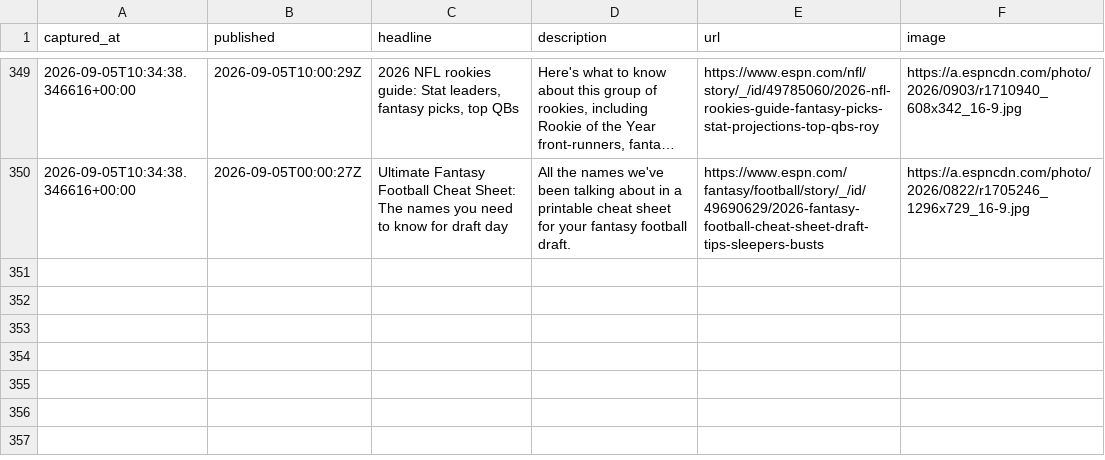
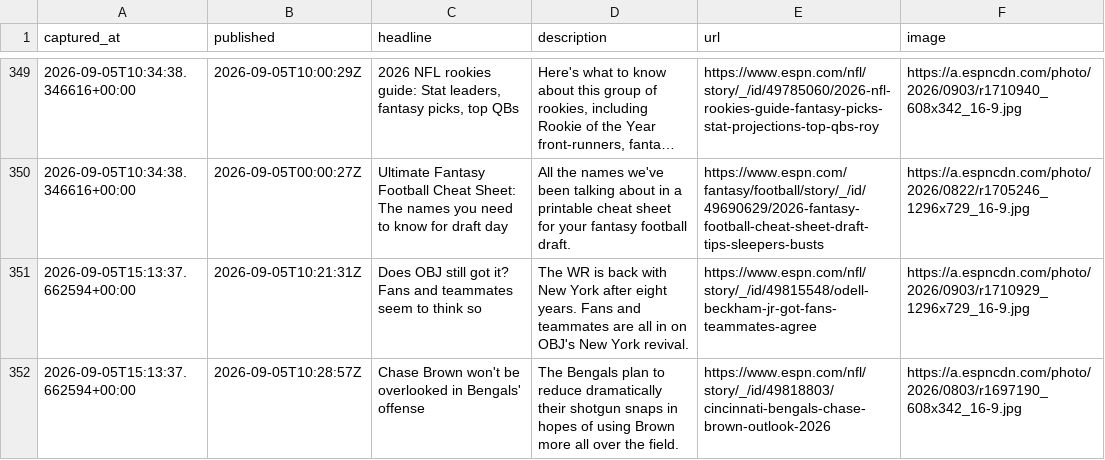
Before and after one commit to cmhart13-boop/OneMoreShiva-Native, a CSV file: data/injury_mentions.csv, drawn as a sheet; only a part is shown, gaps mark what is left out; long unchanged cells end in ….

```diff
--- a/data/injury_mentions.csv
+++ b/data/injury_mentions.csv
@@ -350 +350,3 @@ captured_at,published,headline,description,url,image
 2026-09-05T10:34:38.346616+00:00,2026-09-05T00:00:27Z,Ultimate Fantasy Football Cheat Sheet: The names you need to know for draft day,All the names we've been talking about in a printable cheat sheet for your fantasy football draft.,https://www.espn.com/fantasy/football/story/_/id/49690629/2026-fantasy-football-cheat-sheet-draft-tips-sleepers-busts,https://a.espncdn.com/photo/2026/0822/r1705246_1296x729_16-9.jpg
+2026-09-05T15:13:37.662594+00:00,2026-09-05T10:21:31Z,Does OBJ still got it? Fans and teammates seem to think so,The WR is back with New York after eight years. Fans and teammates are all in on OBJ's New York revival.,https://www.espn.com/nfl/story/_/id/49815548/odell-beckham-jr-got-fans-teammates-agree,https://a.espncdn.com/photo/2026/0903/r1710929_1296x729_16-9.jpg
+2026-09-05T15:13:37.662594+00:00,2026-09-05T10:28:57Z,Chase Brown won't be overlooked in Bengals' offense,The Bengals plan to reduce dramatically their shotgun snaps in hopes of using Brown more all over the field.,https://www.espn.com/nfl/story/_/id/49818803/cincinnati-bengals-chase-brown-outlook-2026,https://a.espncdn.com/photo/2026/0803/r1697190_608x342_16-9.jpg
```
Also changed, not shown: 2 other files.
